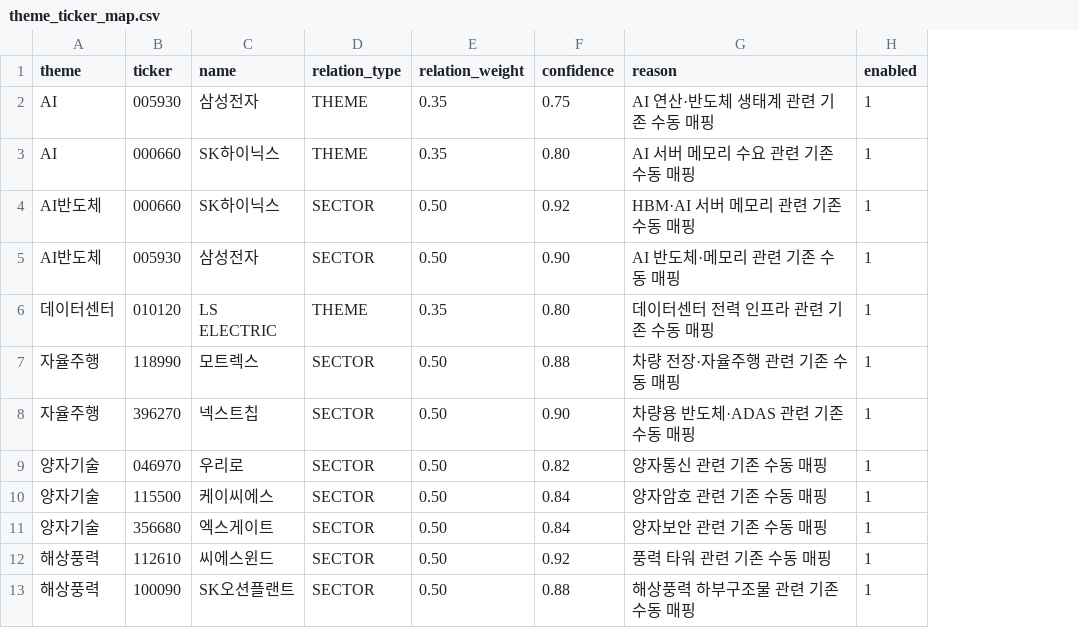
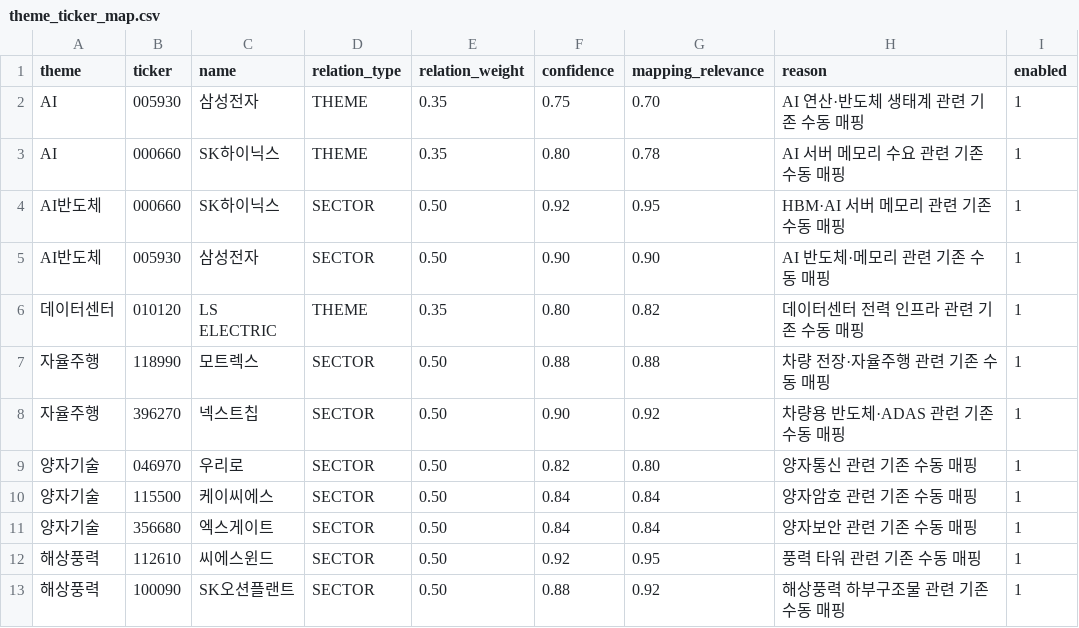
Before and after one commit to SooyeonKim-github/ChartExpertAnalyzer, a CSV file: MaterialAnalyzer/data/reference/theme_ticker_map.csv, drawn as a sheet; only a part is shown; the diff names each change by its address in the sheet, - before the commit and + after, or states it on an @@ line.

Commit message:
Add theme mapping relevance

```diff
--- a/MaterialAnalyzer/data/reference/theme_ticker_map.csv
+++ b/MaterialAnalyzer/data/reference/theme_ticker_map.csv
+column G (mapping_relevance), rows 2-13: 0.70 | 0.78 | 0.95 | 0.90 | 0.82 | 0.88 | 0.92 | 0.80 | 0.84 | 0.84 | 0.95 | 0.92
```
